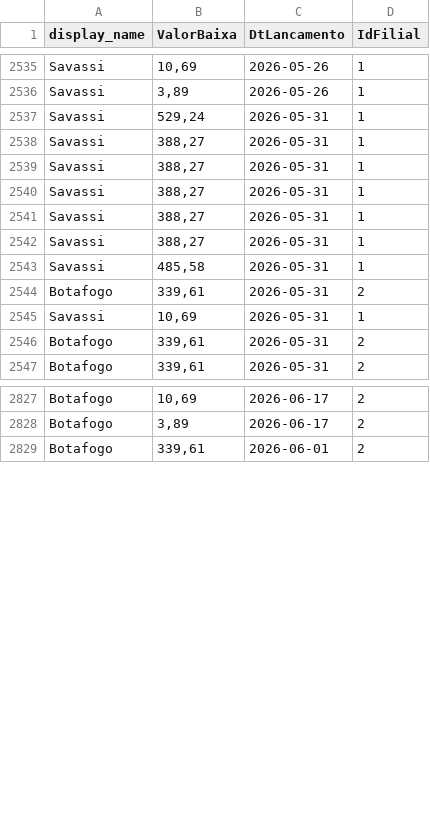
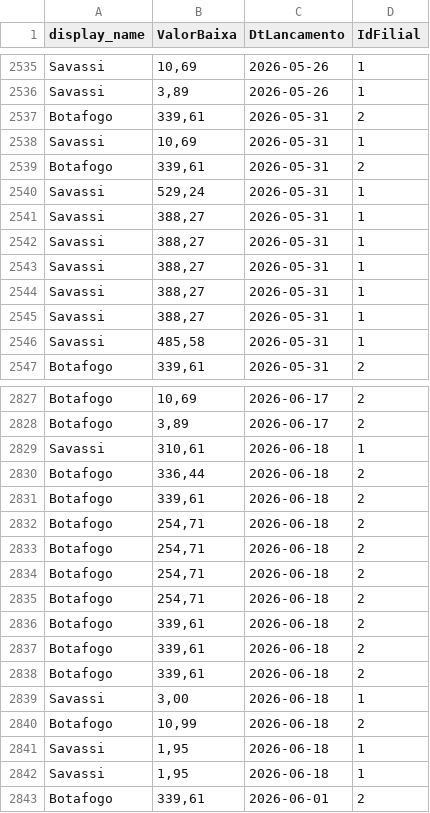
Before and after one commit to actionblackrep/dashboards, a CSV file: data/filtered_data_br.csv, drawn as a sheet; only a part is shown, gaps mark what is left out; the diff covers the shown part only.

```diff
--- a/data/filtered_data_br.csv
+++ b/data/filtered_data_br.csv
@@ -2536,9 +2536,2 @@ Savassi,"10,69",2026-05-26,1
 Savassi,"3,89",2026-05-26,1
-Savassi,"529,24",2026-05-31,1
-Savassi,"388,27",2026-05-31,1
-Savassi,"388,27",2026-05-31,1
-Savassi,"388,27",2026-05-31,1
-Savassi,"388,27",2026-05-31,1
-Savassi,"388,27",2026-05-31,1
-Savassi,"485,58",2026-05-31,1
 Botafogo,"339,61",2026-05-31,2
@@ -2546,2 +2539,9 @@ Savassi,"10,69",2026-05-31,1
 Botafogo,"339,61",2026-05-31,2
+Savassi,"529,24",2026-05-31,1
+Savassi,"388,27",2026-05-31,1
+Savassi,"388,27",2026-05-31,1
+Savassi,"388,27",2026-05-31,1
+Savassi,"388,27",2026-05-31,1
+Savassi,"388,27",2026-05-31,1
+Savassi,"485,58",2026-05-31,1
 Botafogo,"339,61",2026-05-31,2
@@ -2828,2 +2828,16 @@ Botafogo,"10,69",2026-06-17,2
 Botafogo,"3,89",2026-06-17,2
+Savassi,"310,61",2026-06-18,1
+Botafogo,"336,44",2026-06-18,2
+Botafogo,"339,61",2026-06-18,2
+Botafogo,"254,71",2026-06-18,2
+Botafogo,"254,71",2026-06-18,2
+Botafogo,"254,71",2026-06-18,2
+Botafogo,"254,71",2026-06-18,2
+Botafogo,"339,61",2026-06-18,2
+Botafogo,"339,61",2026-06-18,2
+Botafogo,"339,61",2026-06-18,2
+Savassi,"3,00",2026-06-18,1
+Botafogo,"10,99",2026-06-18,2
+Savassi,"1,95",2026-06-18,1
+Savassi,"1,95",2026-06-18,1
 Botafogo,"339,61",2026-06-01,2
```
Also changed, not shown: 1 added row and 33 moved rows elsewhere in this file, 3 other files.
